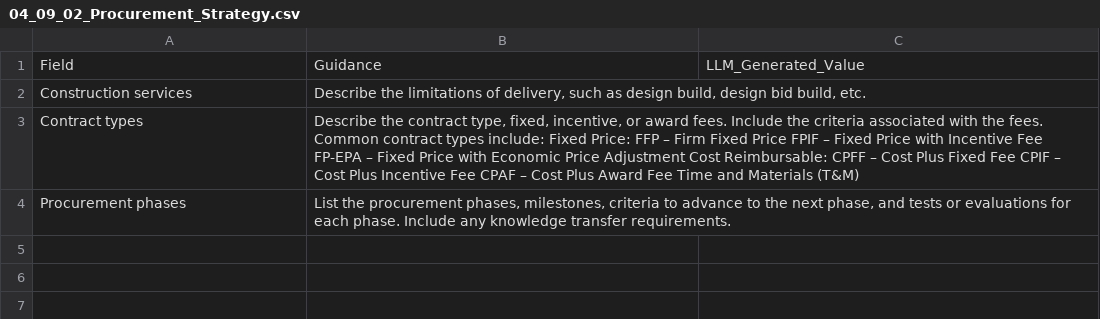
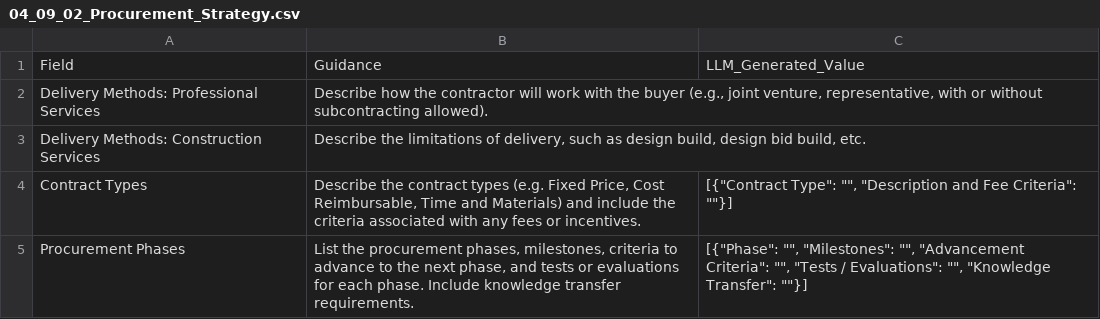
Before and after one commit to fakhruldeen/Tasleemat, a CSV file: forms/04_Planning/09_Procurement/02_Procurement_Strategy/04_09_02_Procurement_Strategy.csv, drawn as a sheet.

Commit message:
feat(forms): generate 04_09_02_Procurement_Strategy stack in EN/AR

```diff
--- a/forms/04_Planning/09_Procurement/02_Procurement_Strategy/04_09_02_Procurement_Strategy.csv
+++ b/forms/04_Planning/09_Procurement/02_Procurement_Strategy/04_09_02_Procurement_Strategy.csv
@@ -1,4 +1,5 @@
 Field,Guidance,LLM_Generated_Value
-Construction services,"Describe the limitations of delivery, such as design build, design bid build, etc.",
-Contract types,"Describe the contract type, fixed, incentive, or award fees. Include the criteria associated with the fees. Common contract types include: Fixed Price: FFP – Firm Fixed Price FPIF – Fixed Price with Incentive Fee FP-EPA – Fixed Price with Economic Price Adjustment Cost Reimbursable: CPFF – Cost Plus Fixed Fee CPIF – Cost Plus Incentive Fee CPAF – Cost Plus Award Fee Time and Materials (T&M)",
-Procurement phases,"List the procurement phases, milestones, criteria to advance to the next phase, and tests or evaluations for each phase. Include any knowledge transfer requirements.",
+Delivery Methods: Professional Services,"Describe how the contractor will work with the buyer (e.g., joint venture, representative, with or without subcontracting allowed).",
+Delivery Methods: Construction Services,"Describe the limitations of delivery, such as design build, design bid build, etc.",
+Contract Types,"Describe the contract types (e.g. Fixed Price, Cost Reimbursable, Time and Materials) and include the criteria associated with any fees or incentives.","[{""Contract Type"": """", ""Description and Fee Criteria"": """"}]"
+Procurement Phases,"List the procurement phases, milestones, criteria to advance to the next phase, and tests or evaluations for each phase. Include knowledge transfer requirements.","[{""Phase"": """", ""Milestones"": """", ""Advancement Criteria"": """", ""Tests / Evaluations"": """", ""Knowledge Transfer"": """"}]"
```
Also changed, not shown: forms/ar/04_التخطيط/09_المشتريات/02_استراتيجية_المشتريات/04_09_02_استراتيجية_المشتريات.csv, 8 other files.
